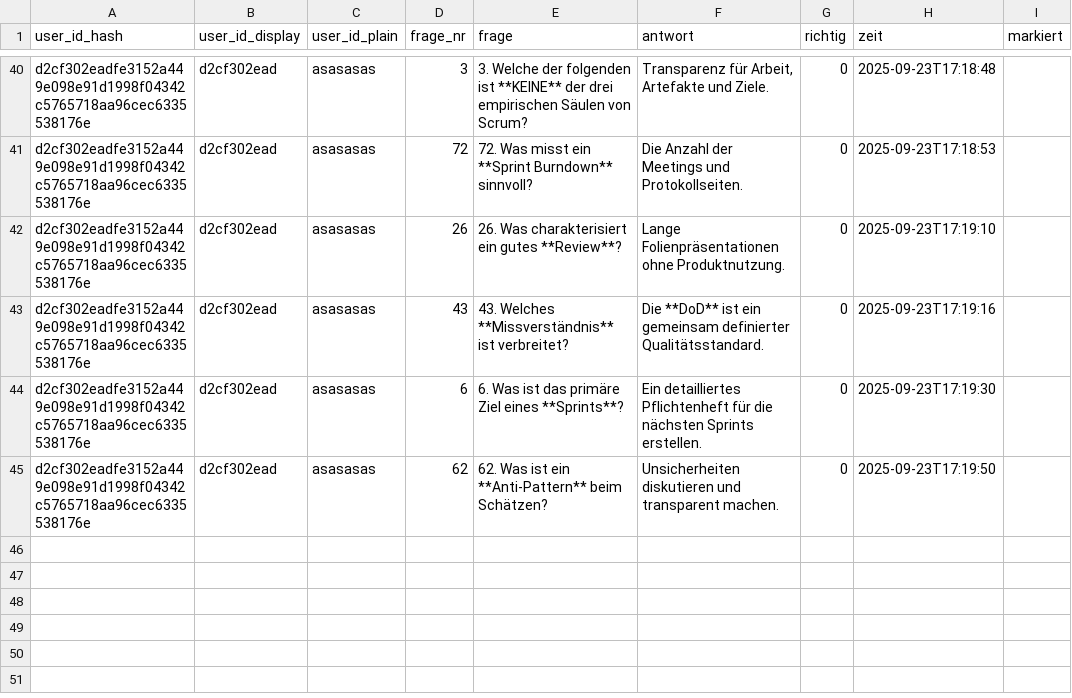
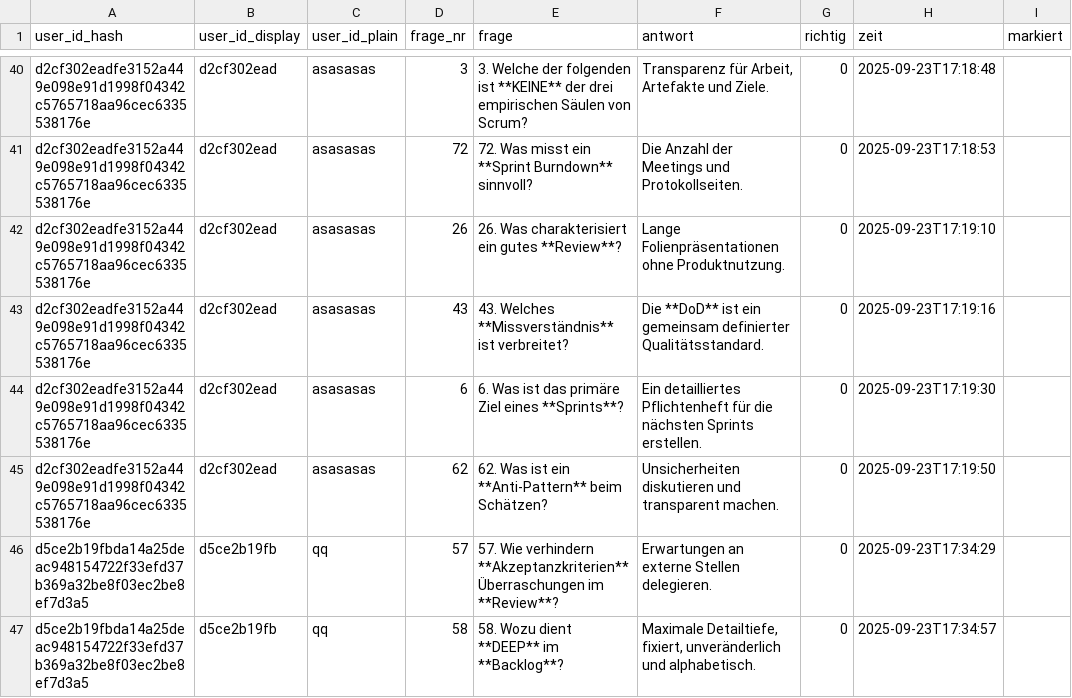
Before and after one commit to kqc-real/streamlit, a CSV file: mc_test_answers.csv, drawn as a sheet; only a part is shown, gaps mark what is left out.

```diff
--- a/mc_test_answers.csv
+++ b/mc_test_answers.csv
@@ -45 +45,3 @@ d2cf302eadfe3152a449e098e91d1998f04342c5765718aa96cec6335538176e,d2cf302ead,asas
 d2cf302eadfe3152a449e098e91d1998f04342c5765718aa96cec6335538176e,d2cf302ead,asasasas,62,62. Was ist ein **Anti-Pattern** beim Schätzen?,Unsicherheiten diskutieren und transparent machen.,0,2025-09-23T17:19:50
+d5ce2b19fbda14a25deac948154722f33efd37b369a32be8f03ec2be8ef7d3a5,d5ce2b19fb,qq,57,57. Wie verhindern **Akzeptanzkriterien** Überraschungen im **Review**?,Erwartungen an externe Stellen delegieren.,0,2025-09-23T17:34:29
+d5ce2b19fbda14a25deac948154722f33efd37b369a32be8f03ec2be8ef7d3a5,d5ce2b19fb,qq,58,58. Wozu dient **DEEP** im **Backlog**?,"Maximale Detailtiefe, fixiert, unveränderlich und alphabetisch.",0,2025-09-23T17:34:57
```
Also changed, not shown: 1 other file.
